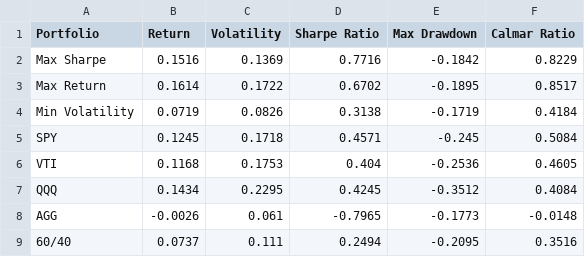
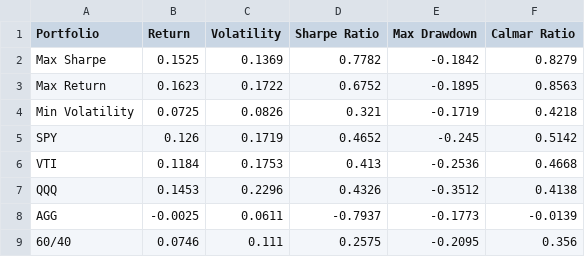
Before and after one commit to ivykelly/portfolio-optimizer, a CSV file: results/strategy_comparison.csv, drawn as a sheet.

Commit message:
Add updated portfolio analysis results#

```diff
--- a/results/strategy_comparison.csv
+++ b/results/strategy_comparison.csv
@@ -1,9 +1,9 @@
 Portfolio,Return,Volatility,Sharpe Ratio,Max Drawdown,Calmar Ratio
-Max Sharpe,0.1516,0.1369,0.7716,-0.1842,0.8229
-Max Return,0.1614,0.1722,0.6702,-0.1895,0.8517
-Min Volatility,0.0719,0.0826,0.3138,-0.1719,0.4184
-SPY,0.1245,0.1718,0.4571,-0.245,0.5084
-VTI,0.1168,0.1753,0.404,-0.2536,0.4605
-QQQ,0.1434,0.2295,0.4245,-0.3512,0.4084
-AGG,-0.0026,0.061,-0.7965,-0.1773,-0.0148
-60/40,0.0737,0.111,0.2494,-0.2095,0.3516
+Max Sharpe,0.1525,0.1369,0.7782,-0.1842,0.8279
+Max Return,0.1623,0.1722,0.6752,-0.1895,0.8563
+Min Volatility,0.0725,0.0826,0.321,-0.1719,0.4218
+SPY,0.126,0.1719,0.4652,-0.245,0.5142
+VTI,0.1184,0.1753,0.413,-0.2536,0.4668
+QQQ,0.1453,0.2296,0.4326,-0.3512,0.4138
+AGG,-0.0025,0.0611,-0.7937,-0.1773,-0.0139
+60/40,0.0746,0.111,0.2575,-0.2095,0.356
```
Also changed, not shown: 5 other files.
